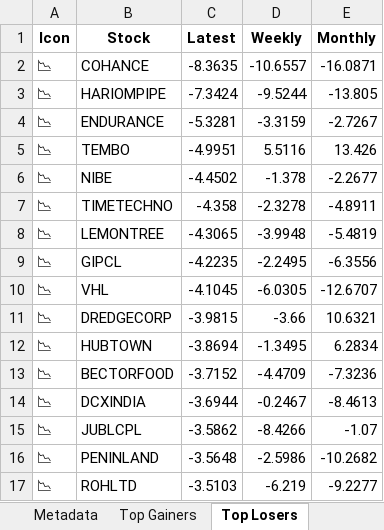
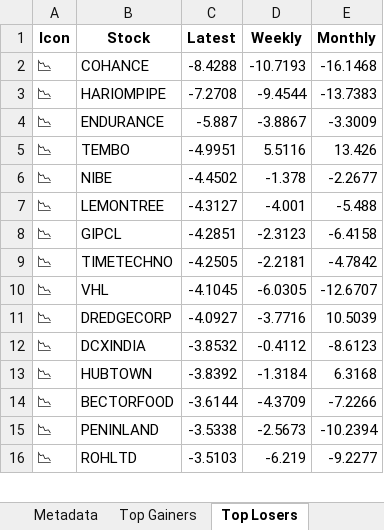
Before and after one commit to twyvernss/market-health-data, an Excel workbook: market_health_data.xlsx, sheet Top Losers, drawn as a sheet; only a part is shown; values as stored, in another font and other column widths than the file's, no borders; removed rows and columns are numbered as before the commit, all else as after; the diff covers the shown part only; the diff names each change by its address in the sheet, - before the commit and + after, or states it on an @@ line.

```diff
--- a/market_health_data.xlsx (sheet Top Losers)
+++ b/market_health_data.xlsx (sheet Top Losers)
-C2 (Latest): -8.3635
+C2 (Latest): -8.4288
-D2 (Weekly): -10.6557
+D2 (Weekly): -10.7193
-E2 (Monthly): -16.0871
+E2 (Monthly): -16.1468
-C3 (Latest): -7.3424
+C3 (Latest): -7.2708
-D3 (Weekly): -9.5244
+D3 (Weekly): -9.4544
-E3 (Monthly): -13.805
+E3 (Monthly): -13.7383
-C4 (Latest): -5.3281
+C4 (Latest): -5.887
-D4 (Weekly): -3.3159
+D4 (Weekly): -3.8867
-E4 (Monthly): -2.7267
+E4 (Monthly): -3.3009
-row 7: 📉 | TIMETECHNO | -4.358 | -2.3278 | -4.8911
-C7 (Latest): -4.3065
+C7 (Latest): -4.3127
-D7 (Weekly): -3.9948
+D7 (Weekly): -4.001
-E7 (Monthly): -5.4819
+E7 (Monthly): -5.488
-C8 (Latest): -4.2235
+C8 (Latest): -4.2851
-D8 (Weekly): -2.2495
+D8 (Weekly): -2.3123
-E8 (Monthly): -6.3556
+E8 (Monthly): -6.4158
+row 9: 📉 | TIMETECHNO | -4.2505 | -2.2181 | -4.7842
-C11 (Latest): -3.9815
+C11 (Latest): -4.0927
-D11 (Weekly): -3.66
+D11 (Weekly): -3.7716
-E11 (Monthly): 10.6321
+E11 (Monthly): 10.5039
+row 12: 📉 | DCXINDIA | -3.8532 | -0.4112 | -8.6123
-C13 (Latest): -3.8694
+C13 (Latest): -3.8392
-D13 (Weekly): -1.3495
+D13 (Weekly): -1.3184
-E13 (Monthly): 6.2834
+E13 (Monthly): 6.3168
-C14 (Latest): -3.7152
+C14 (Latest): -3.6144
-D14 (Weekly): -4.4709
+D14 (Weekly): -4.3709
-E14 (Monthly): -7.3236
+E14 (Monthly): -7.2266
-row 14: 📉 | DCXINDIA | -3.6944 | -0.2467 | -8.4613
-row 15: 📉 | JUBLCPL | -3.5862 | -8.4266 | -1.07
-C15 (Latest): -3.5648
+C15 (Latest): -3.5338
-D15 (Weekly): -2.5986
+D15 (Weekly): -2.5673
-E15 (Monthly): -10.2682
+E15 (Monthly): -10.2394
```
Also changed, not shown: 39 added rows, 38 removed rows and 43 edited cells elsewhere in this sheet, sheet Industry Analysis, sheet Top Gainers, sheet 2 Week Return, sheet 1 Month Performance, sheet 1 Year Return, sheet Stock List, 2 more sheets.
